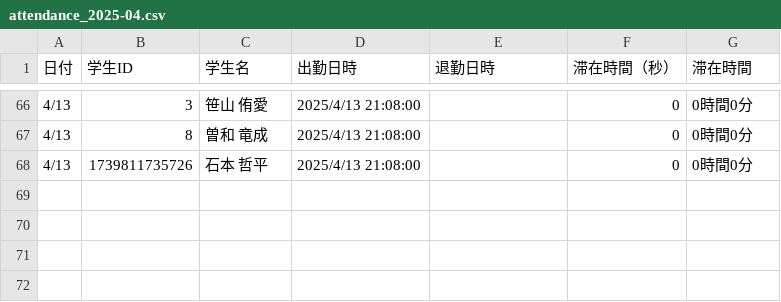
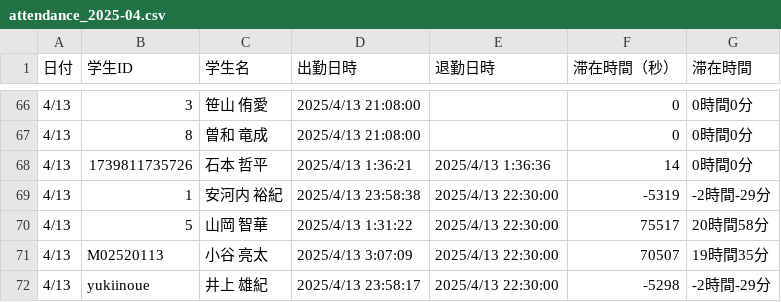
Before and after one commit to YakiFrog/LAMS_TEST, a CSV file: resources/test_export_dir/attendance_2025-04.csv, drawn as a sheet; only a part is shown, gaps mark what is left out.

```diff
--- a/resources/test_export_dir/attendance_2025-04.csv
+++ b/resources/test_export_dir/attendance_2025-04.csv
@@ -67,2 +67,6 @@
 4/13,8,曽和 竜成,2025/4/13 21:08:00,,0,0時間0分
-4/13,1739811735726,石本 哲平,2025/4/13 21:08:00,,0,0時間0分
+4/13,1739811735726,石本 哲平,2025/4/13 1:36:21,2025/4/13 1:36:36,14,0時間0分
+4/13,1,安河内 裕紀,2025/4/13 23:58:38,2025/4/13 22:30:00,-5319,-2時間-29分
+4/13,5,山岡 智華,2025/4/13 1:31:22,2025/4/13 22:30:00,75517,20時間58分
+4/13,M02520113,小谷 亮太,2025/4/13 3:07:09,2025/4/13 22:30:00,70507,19時間35分
+4/13,yukiinoue,井上 雄紀,2025/4/13 23:58:17,2025/4/13 22:30:00,-5298,-2時間-29分
```
Also changed, not shown: 7 other files.
